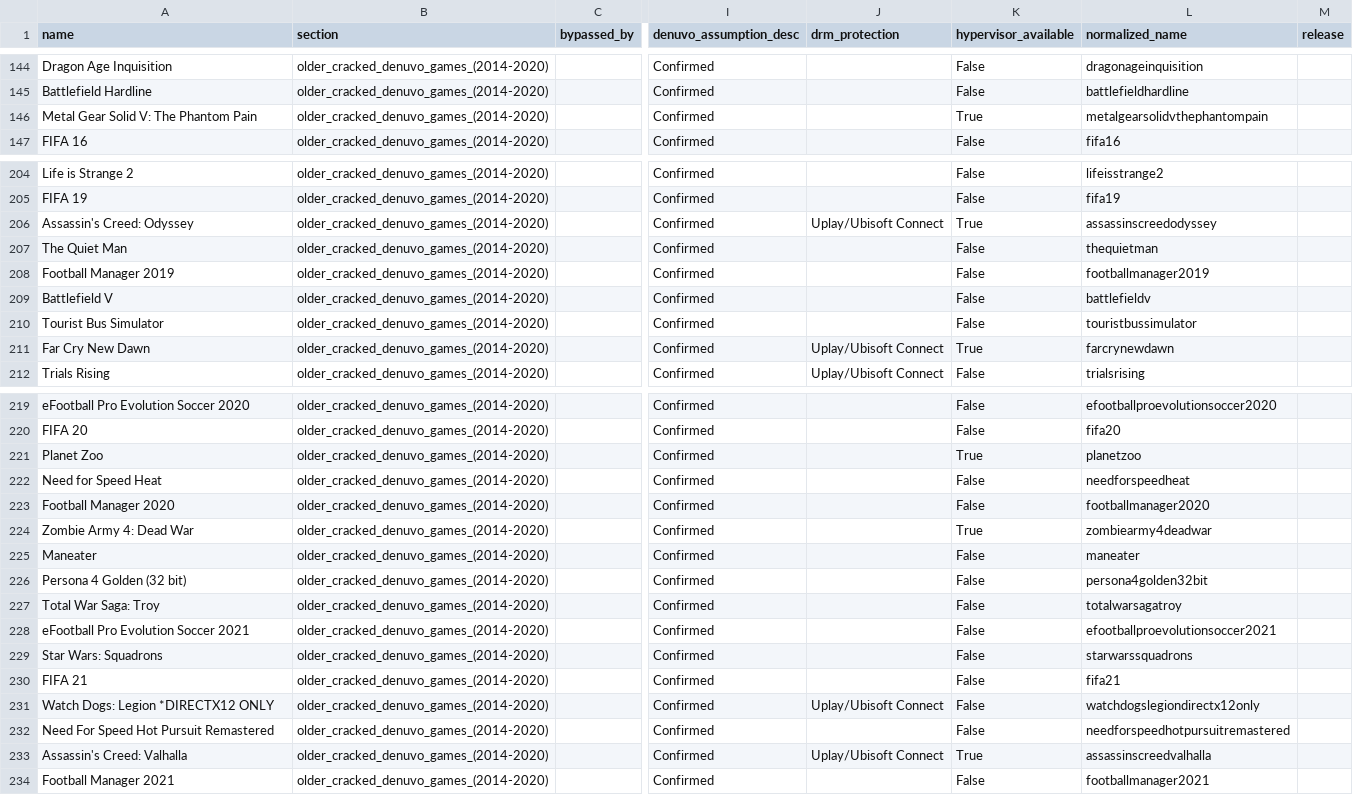
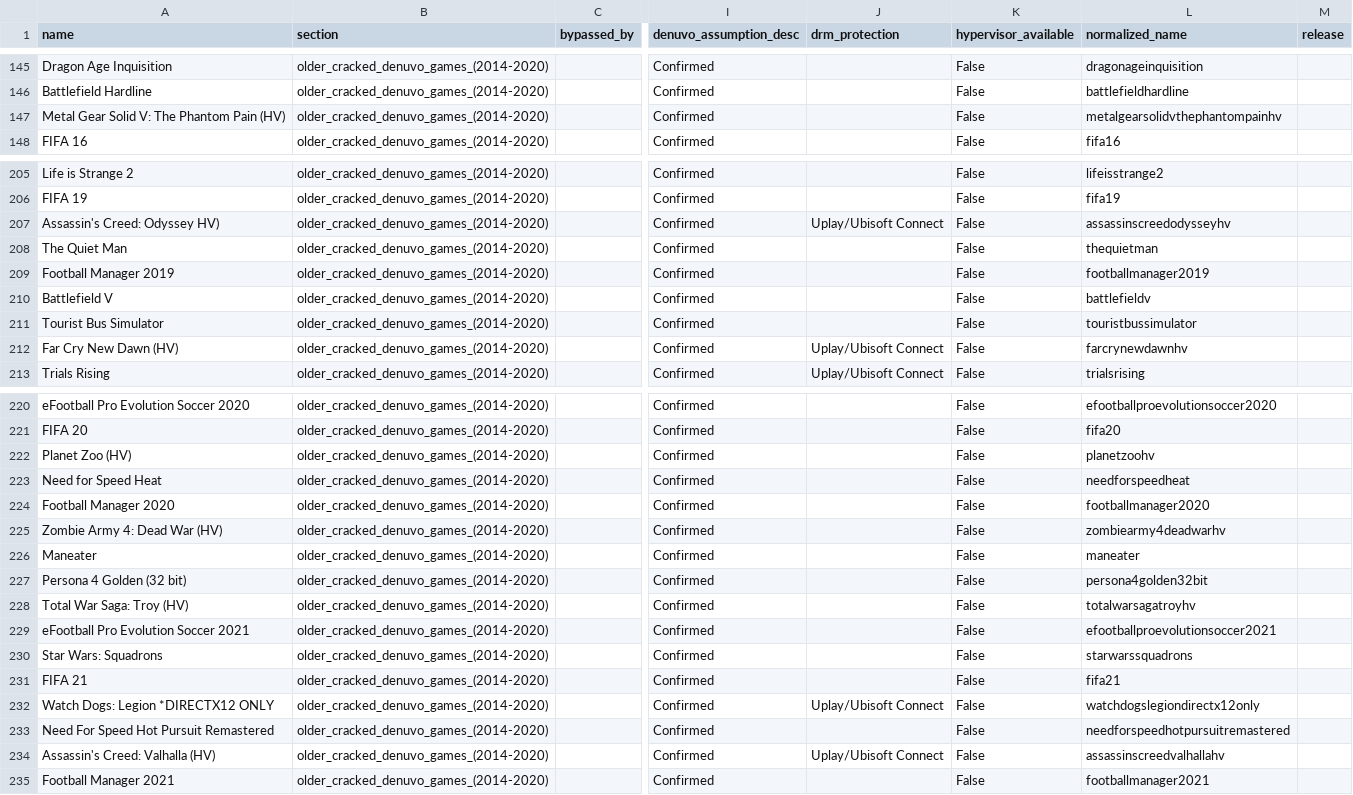
Before and after one commit to PorcoDio00033/denuvo-game-info, a CSV file: denuvo_games.csv, drawn as a sheet; only a part is shown, gaps mark what is left out; addresses are those after the commit; the diff covers the shown part only; the diff names each change by its address in the sheet, - before the commit and + after, or states it on an @@ line.

```diff
--- a/denuvo_games.csv
+++ b/denuvo_games.csv
-A147 (name): Metal Gear Solid V: The Phantom Pain
+A147 (name): Metal Gear Solid V: The Phantom Pain (HV)
-K147 (hypervisor_available): True
+K147 (hypervisor_available): False
-L147 (normalized_name): metalgearsolidvthephantompain
+L147 (normalized_name): metalgearsolidvthephantompainhv
-A207 (name): Assassin's Creed: Odyssey
+A207 (name): Assassin's Creed: Odyssey HV)
-K207 (hypervisor_available): True
+K207 (hypervisor_available): False
-L207 (normalized_name): assassinscreedodyssey
+L207 (normalized_name): assassinscreedodysseyhv
-A212 (name): Far Cry New Dawn
+A212 (name): Far Cry New Dawn (HV)
-K212 (hypervisor_available): True
+K212 (hypervisor_available): False
-L212 (normalized_name): farcrynewdawn
+L212 (normalized_name): farcrynewdawnhv
-A222 (name): Planet Zoo
+A222 (name): Planet Zoo (HV)
-K222 (hypervisor_available): True
+K222 (hypervisor_available): False
-L222 (normalized_name): planetzoo
+L222 (normalized_name): planetzoohv
-A225 (name): Zombie Army 4: Dead War
+A225 (name): Zombie Army 4: Dead War (HV)
-K225 (hypervisor_available): True
+K225 (hypervisor_available): False
-L225 (normalized_name): zombiearmy4deadwar
+L225 (normalized_name): zombiearmy4deadwarhv
-A228 (name): Total War Saga: Troy
+A228 (name): Total War Saga: Troy (HV)
-L228 (normalized_name): totalwarsagatroy
+L228 (normalized_name): totalwarsagatroyhv
-A234 (name): Assassin's Creed: Valhalla
+A234 (name): Assassin's Creed: Valhalla (HV)
-K234 (hypervisor_available): True
+K234 (hypervisor_available): False
-L234 (normalized_name): assassinscreedvalhalla
+L234 (normalized_name): assassinscreedvalhallahv
```
Also changed, not shown: 2 added rows, 2 removed rows and 53 edited cells elsewhere in this file, 1 other file.
